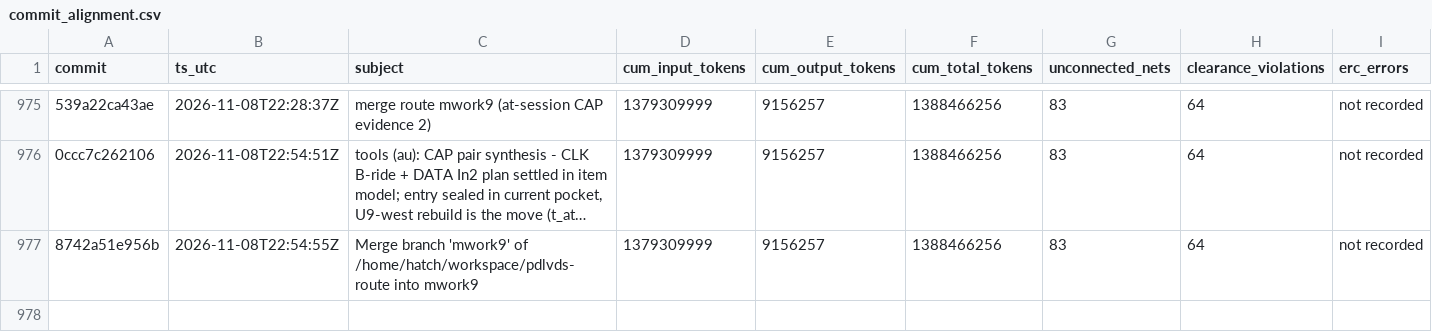
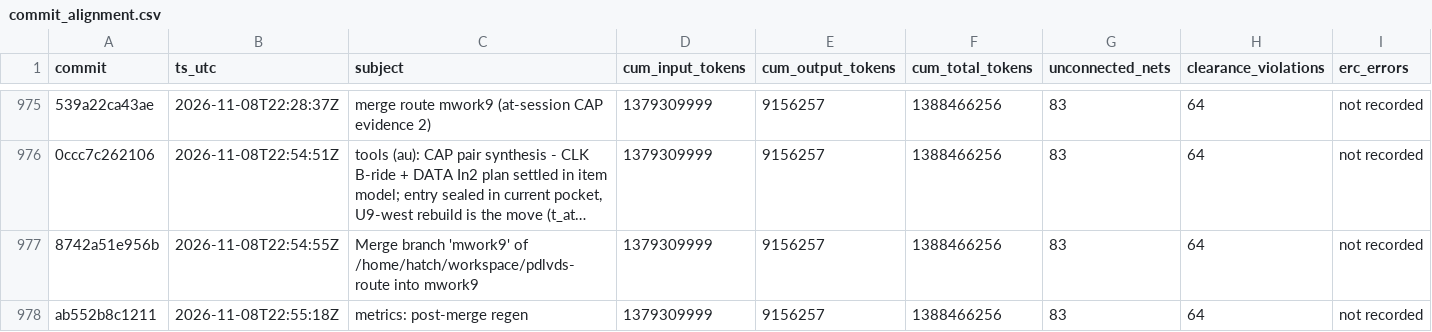
Before and after one commit to sneakers-the-rat/lvds-receiver-official, a CSV file: metrics/commit_alignment.csv, drawn as a sheet; only a part is shown, gaps mark what is left out; long unchanged cells end in …; the diff names each change by its address in the sheet, - before the commit and + after, or states it on an @@ line.

```diff
--- a/metrics/commit_alignment.csv
+++ b/metrics/commit_alignment.csv
+row 978: ab552b8c1211 | 2026-11-08T22:55:18Z | metrics: post-merge regen | 1379309999 | 9156257 | 1388466256 | 83 | 64 | not recorded
```
Also changed, not shown: 11 other files.
